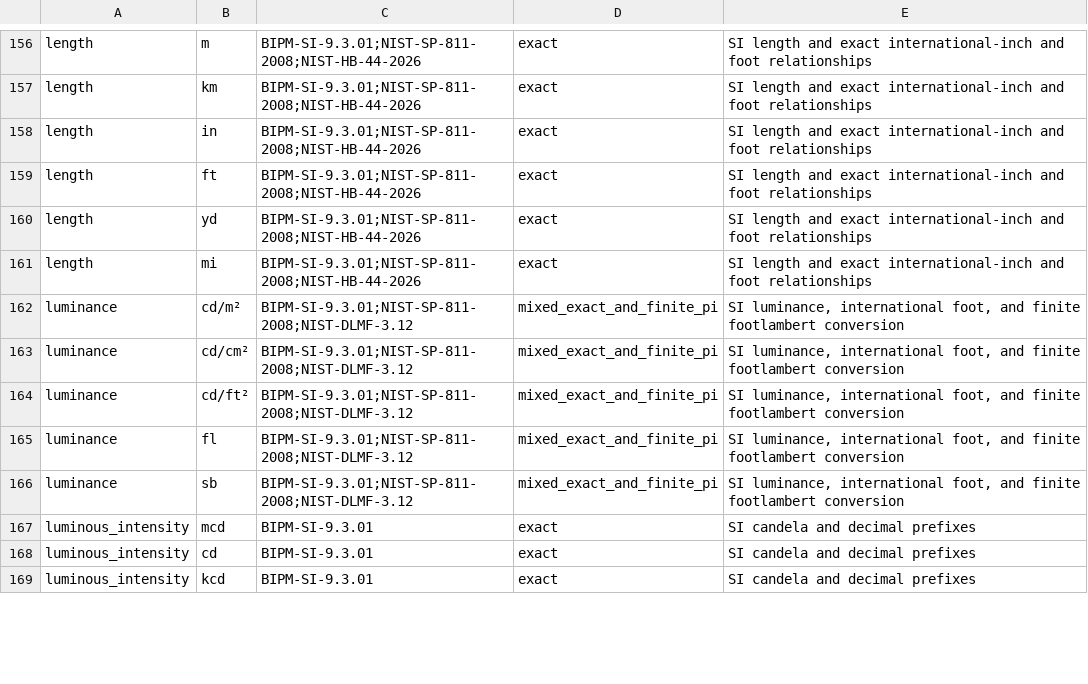
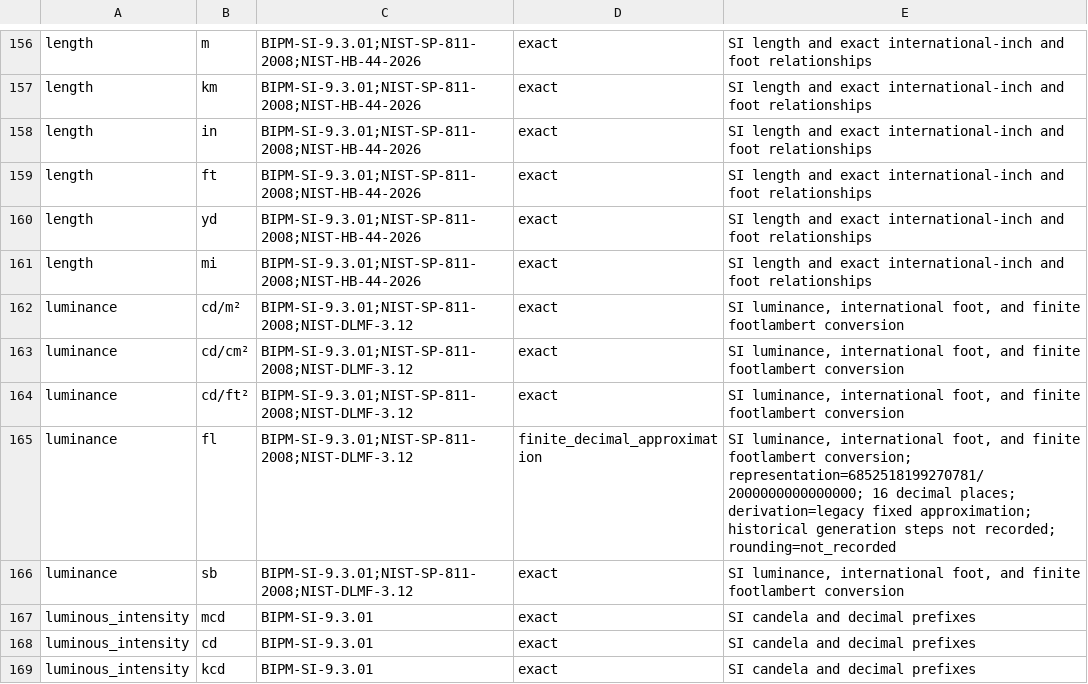
Before and after one commit to qubit-ltd/rs-measure, a TSV file: doc/unit-definition-provenance.tsv, drawn as a sheet; only a part is shown, gaps mark what is left out; the diff covers the shown part only.

Commit message:
test(measure): record per-unit precision policy

```diff
--- a/doc/unit-definition-provenance.tsv
+++ b/doc/unit-definition-provenance.tsv
@@ -161,7 +161,7 @@ length	yd	BIPM-SI-9.3.01;NIST-SP-811-2008;NIST-HB-44-2026	exact	SI length and ex
 length	mi	BIPM-SI-9.3.01;NIST-SP-811-2008;NIST-HB-44-2026	exact	SI length and exact international-inch and foot relationships
-luminance	cd/m²	BIPM-SI-9.3.01;NIST-SP-811-2008;NIST-DLMF-3.12	mixed_exact_and_finite_pi	SI luminance, international foot, and finite footlambert conversion
-luminance	cd/cm²	BIPM-SI-9.3.01;NIST-SP-811-2008;NIST-DLMF-3.12	mixed_exact_and_finite_pi	SI luminance, international foot, and finite footlambert conversion
-luminance	cd/ft²	BIPM-SI-9.3.01;NIST-SP-811-2008;NIST-DLMF-3.12	mixed_exact_and_finite_pi	SI luminance, international foot, and finite footlambert conversion
-luminance	fl	BIPM-SI-9.3.01;NIST-SP-811-2008;NIST-DLMF-3.12	mixed_exact_and_finite_pi	SI luminance, international foot, and finite footlambert conversion
-luminance	sb	BIPM-SI-9.3.01;NIST-SP-811-2008;NIST-DLMF-3.12	mixed_exact_and_finite_pi	SI luminance, international foot, and finite footlambert conversion
+luminance	cd/m²	BIPM-SI-9.3.01;NIST-SP-811-2008;NIST-DLMF-3.12	exact	SI luminance, international foot, and finite footlambert conversion
+luminance	cd/cm²	BIPM-SI-9.3.01;NIST-SP-811-2008;NIST-DLMF-3.12	exact	SI luminance, international foot, and finite footlambert conversion
+luminance	cd/ft²	BIPM-SI-9.3.01;NIST-SP-811-2008;NIST-DLMF-3.12	exact	SI luminance, international foot, and finite footlambert conversion
+luminance	fl	BIPM-SI-9.3.01;NIST-SP-811-2008;NIST-DLMF-3.12	finite_decimal_approximation	SI luminance, international foot, and finite footlambert conversion; representation=6852518199270781/2000000000000000; 16 decimal places; derivation=legacy fixed approximation; historical generation steps not recorded; rounding=not_recorded
+luminance	sb	BIPM-SI-9.3.01;NIST-SP-811-2008;NIST-DLMF-3.12	exact	SI luminance, international foot, and finite footlambert conversion
 luminous_intensity	mcd	BIPM-SI-9.3.01	exact	SI candela and decimal prefixes
```
Also changed, not shown: 25 edited cells elsewhere in this file, 2 other files.
